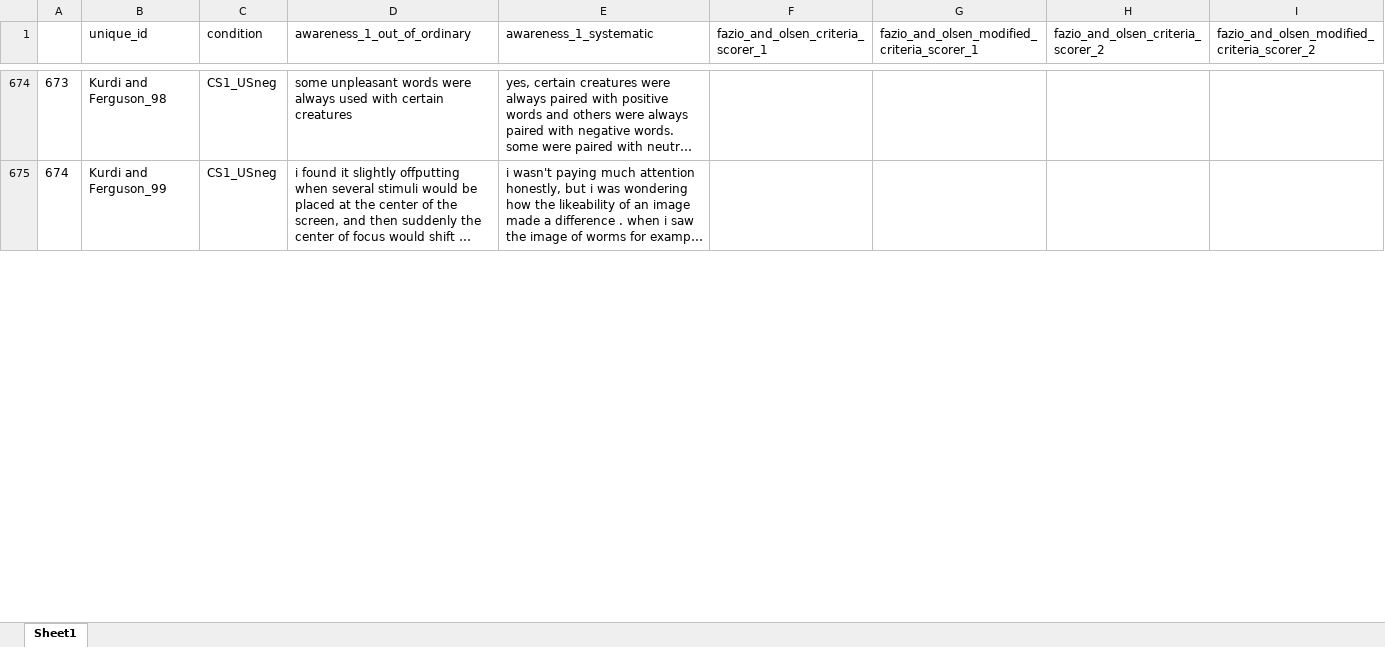
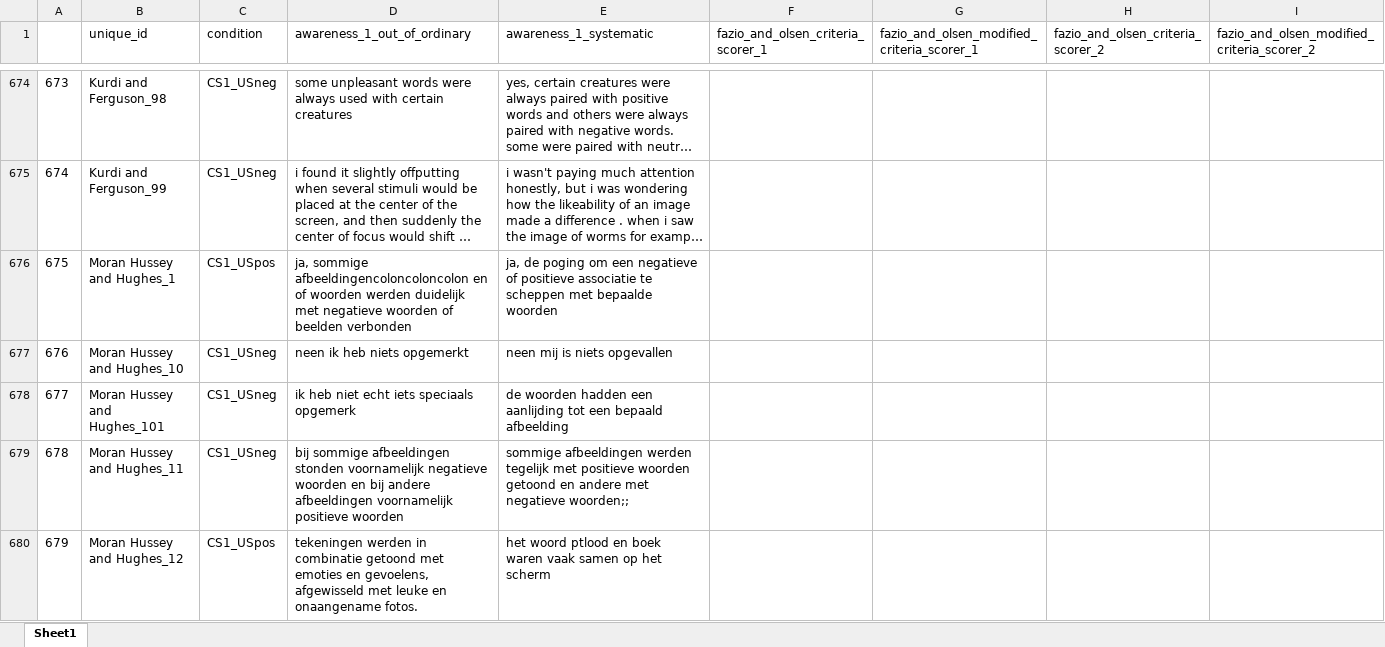
Before and after one commit to ianhussey/unconscious-ec-RRR, an Excel workbook: data/intermediate/data_awareness_for_hand_scoring.xlsx, sheet Sheet1, drawn as a sheet; only a part is shown, gaps mark what is left out; long unchanged cells end in …; values as stored, in another font and other column widths than the file's, no borders; the diff covers the shown part only; the diff names each change by its address in the sheet, - before the commit and + after, or states it on an @@ line.

```diff
--- a/data/intermediate/data_awareness_for_hand_scoring.xlsx (sheet Sheet1)
+++ b/data/intermediate/data_awareness_for_hand_scoring.xlsx (sheet Sheet1)
+row 676: 675 | Moran Hussey and Hughes_1 | CS1_USpos | ja, sommige afbeeldingencoloncoloncolon en of woorden werden duidelijk met negatieve woorden of beelden verbonden | ja, de poging om een negatieve of positieve associatie te scheppen met bepaalde woorden
+row 677: 676 | Moran Hussey and Hughes_10 | CS1_USneg | neen ik heb niets opgemerkt | neen mij is niets opgevallen
+row 678: 677 | Moran Hussey and Hughes_101 | CS1_USneg | ik heb niet echt iets speciaals opgemerk | de woorden hadden een aanlijding tot een bepaald afbeelding
+row 679: 678 | Moran Hussey and Hughes_11 | CS1_USneg | bij sommige afbeeldingen stonden voornamelijk negatieve woorden en bij andere afbeeldingen voornamelijk positieve woorden | sommige afbeeldingen werden tegelijk met positieve woorden getoond en andere met negatieve woorden;;
+row 680: 679 | Moran Hussey and Hughes_12 | CS1_USpos | tekeningen werden in combinatie getoond met emoties en gevoelens, afgewisseld met leuke en onaangename fotos. | het woord ptlood en boek waren vaak samen op het scherm
```
Also changed, not shown: 96 added rows, 667 edited cells and row numbers in column A elsewhere in this sheet, 2 other files.
